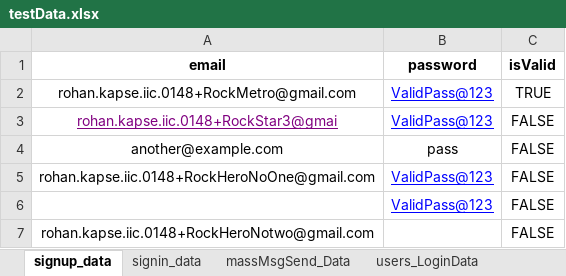
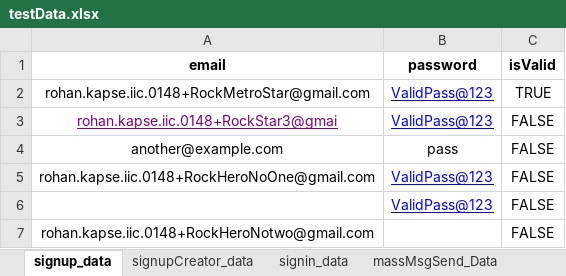
Before and after one commit to rohankapse20/knkyWebApp_AutomationTesting-For-Automation-Testing-, an Excel workbook: data/testData.xlsx, sheet signup_data, drawn as a sheet; values as stored, in another font and other column widths than the file's, no borders; the diff names each change by its address in the sheet, - before the commit and + after, or states it on an @@ line.

Commit message:
Upadte signup test and add Signup test for cretor

```diff
--- a/data/testData.xlsx (sheet signup_data)
+++ b/data/testData.xlsx (sheet signup_data)
+sheet tab: signupCreator_data
-A2 (email): rohan.kapse.iic.0148+RockMetro@gmail.com
+A2 (email): rohan.kapse.iic.0148+RockMetroStar@gmail.com
```
Also changed, not shown: 3 other files.
